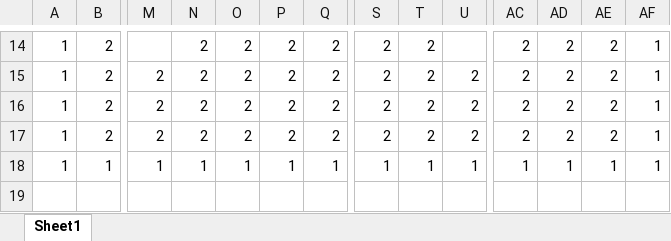
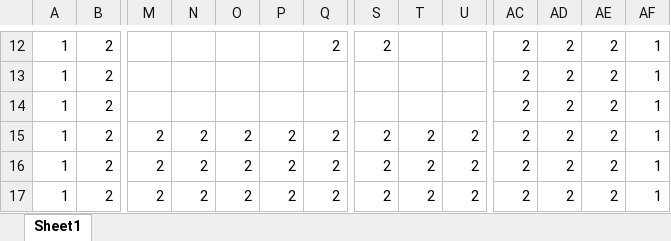
Before and after one commit to Ri-Nai/Portal-2D, an Excel workbook: assets/maps/MapEditor/Test2.xlsx, sheet Sheet1, drawn as a sheet; only a part is shown, gaps mark what is left out; the shorter side is filled out with more unchanged rows; values as stored, in another font and other column widths than the file's, no borders; conditional formats not drawn; addresses are those after the commit; rows hold the shown columns only; the diff covers the shown part only; the diff names each change by its address in the sheet, - before the commit and + after, or states it on an @@ line.

```diff
--- a/assets/maps/MapEditor/Test2.xlsx (sheet Sheet1)
+++ b/assets/maps/MapEditor/Test2.xlsx (sheet Sheet1)
-N12: 2
+N12: (empty)
-O12: 2
+O12: (empty)
-P12: 2
+P12: (empty)
-T12: 2
+T12: (empty)
+row 13: 1 | 2 |  |  |  |  |  |  |  |  | 2 | 2 | 2 | 1
+row 14: 1 | 2 |  |  |  |  |  |  |  |  | 2 | 2 | 2 | 1
```
Also changed, not shown: 3 added rows, 5 removed rows, 1 moved row and 25 edited cells elsewhere in this sheet, 5 other files.
